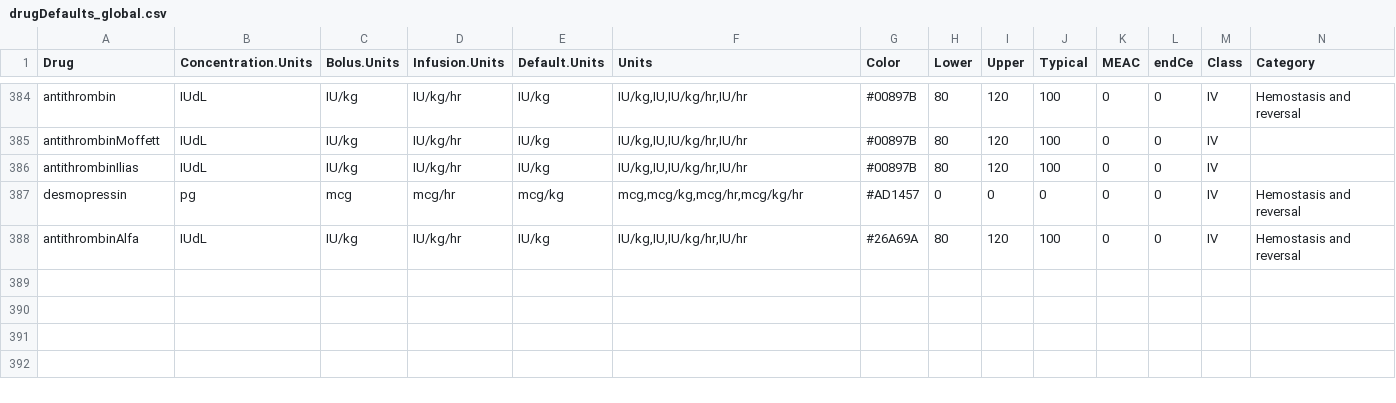
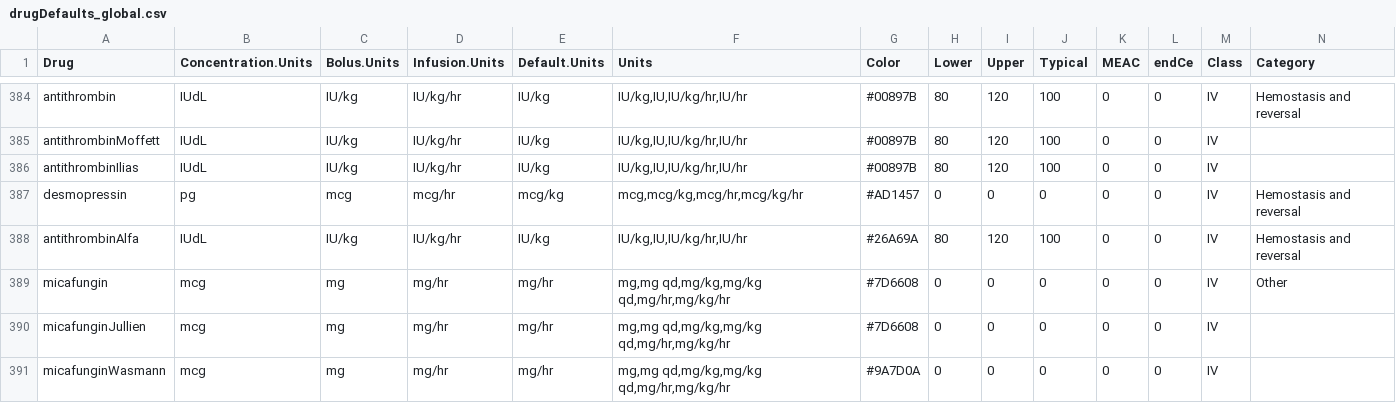
Before and after one commit to StevenLShafer/stanpumpR, a CSV file: inst/extdata/drugDefaults_global.csv, drawn as a sheet; only a part is shown, gaps mark what is left out; the diff names each change by its address in the sheet, - before the commit and + after, or states it on an @@ line.

```diff
--- a/inst/extdata/drugDefaults_global.csv
+++ b/inst/extdata/drugDefaults_global.csv
+row 389: micafungin | mcg | mg | mg/hr | mg/hr | mg,mg qd,mg/kg,mg/kg qd,mg/hr,mg/kg/hr | #7D6608 | 0 | 0 | 0 | 0 | 0 | IV | Other
+row 390: micafunginJullien | mcg | mg | mg/hr | mg/hr | mg,mg qd,mg/kg,mg/kg qd,mg/hr,mg/kg/hr | #7D6608 | 0 | 0 | 0 | 0 | 0 | IV
+row 391: micafunginWasmann | mcg | mg | mg/hr | mg/hr | mg,mg qd,mg/kg,mg/kg qd,mg/hr,mg/kg/hr | #9A7D0A | 0 | 0 | 0 | 0 | 0 | IV
```
Also changed, not shown: docs/library-expansion/plan.csv, inst/extdata/fdaLabels.csv, 23 other files.
